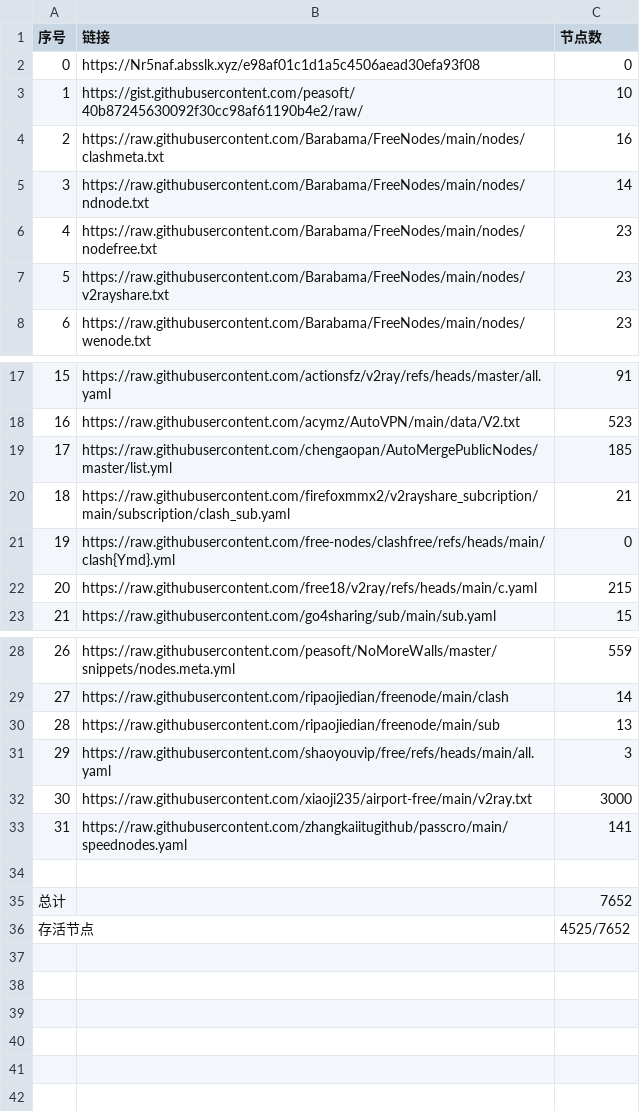
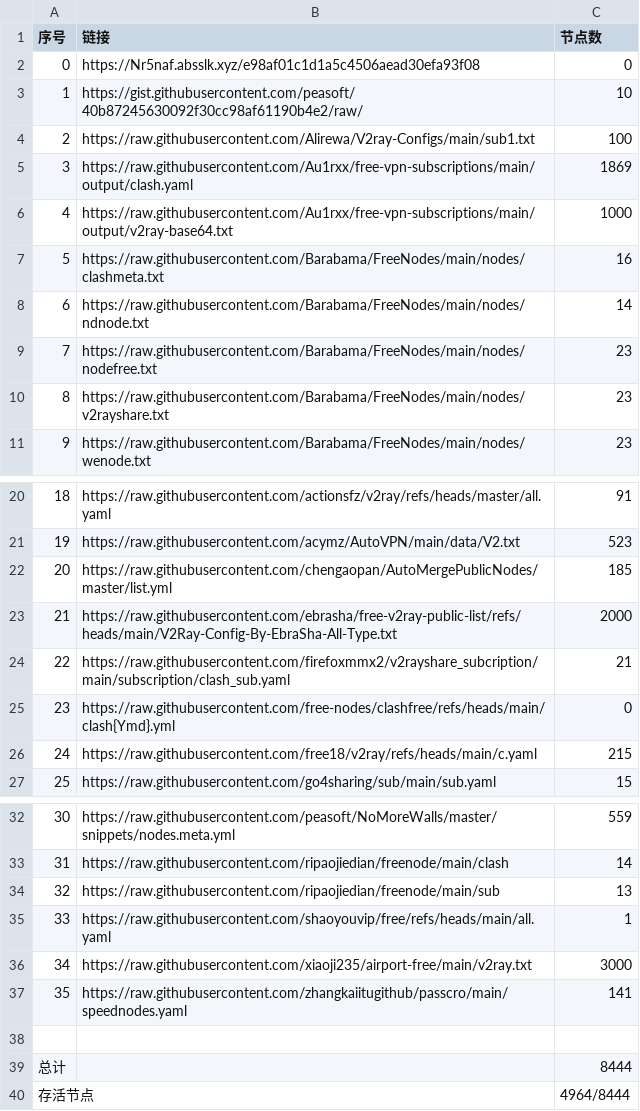
Before and after one commit to zhanghoa/AutoMergePublicNodes, a CSV file: list_result.csv, drawn as a sheet; only a part is shown, gaps mark what is left out; addresses are those after the commit; the diff names each change by its address in the sheet, - before the commit and + after, or states it on an @@ line.

```diff
--- a/list_result.csv
+++ b/list_result.csv
+row 4: 2 | https://raw.githubusercontent.com/Alirewa/V2ray-Configs/main/sub1.txt | 100
+row 5: 3 | https://raw.githubusercontent.com/Au1rxx/free-vpn-subscriptions/main/output/clash.yaml | 1869
+row 6: 4 | https://raw.githubusercontent.com/Au1rxx/free-vpn-subscriptions/main/output/v2ray-base64.txt | 1000
@@ column A (序号) renumbered between rows 7 and 37 @@
+row 23: 21 | https://raw.githubusercontent.com/ebrasha/free-v2ray-public-list/refs/heads/main/V2Ray-Config-By-EbraSha-All-Type.txt | 2000
-C35 (节点数): 3
+C35 (节点数): 1
-C39 (节点数): 7652
+C39 (节点数): 8444
-C40 (节点数): 4525/7652
+C40 (节点数): 4964/8444
```
Also changed, not shown: 40 other files.
